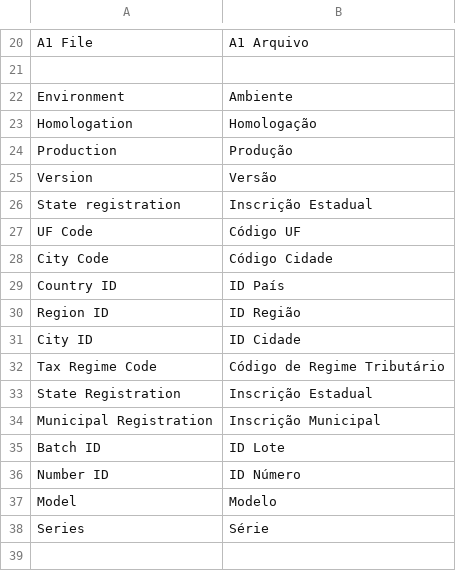
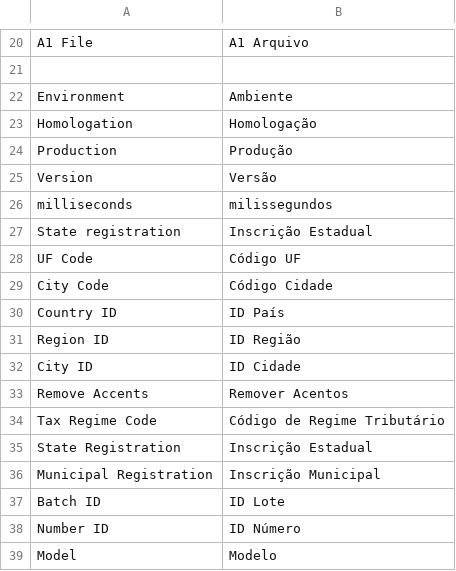
Before and after one commit to gamuzatech/tolucastore-openmage, a CSV file: app/locale/pt_BR/Gamuza_Brazil.csv, drawn as a sheet; only a part is shown, gaps mark what is left out; the shorter side is filled out with more unchanged rows.

Commit message:
Atualizado modulo Gamuza_Brazil: movido campo version_id => version

```diff
--- a/app/locale/pt_BR/Gamuza_Brazil.csv
+++ b/app/locale/pt_BR/Gamuza_Brazil.csv
@@ -25,2 +25,3 @@
 "Version","Versão"
+"milliseconds","milissegundos"
 "State registration","Inscrição Estadual"
@@ -31,2 +32,3 @@
 "City ID","ID Cidade"
+"Remove Accents","Remover Acentos"
 "Tax Regime Code","Código de Regime Tributário"
```
Also changed, not shown: 7 other files.
